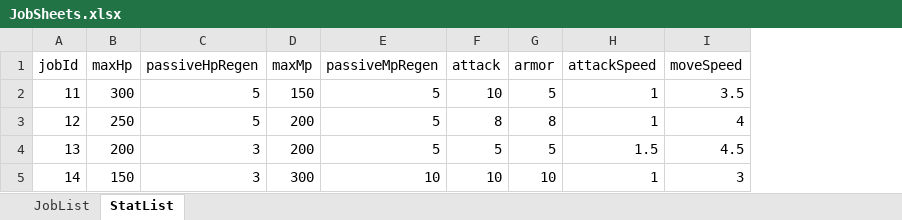
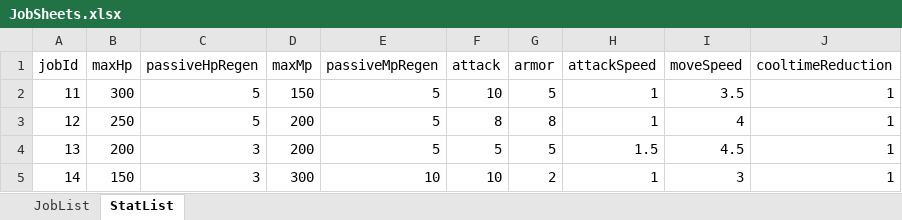
Before and after one commit to udiladido/3D_TEAM12, an Excel workbook: Assets/Resources/Excels/JobSheets.xlsx, sheet StatList, drawn as a sheet; values as stored, in another font and other column widths than the file's, no borders; the diff names each change by its address in the sheet, - before the commit and + after, or states it on an @@ line.

```diff
--- a/Assets/Resources/Excels/JobSheets.xlsx (sheet StatList)
+++ b/Assets/Resources/Excels/JobSheets.xlsx (sheet StatList)
+column J (cooltimeReduction), rows 2-5: all 1
-G5 (armor): 10
+G5 (armor): 2
```
Also changed, not shown: Assets/Resources/Excels/ItemSheets.xlsx, 20 other files.
